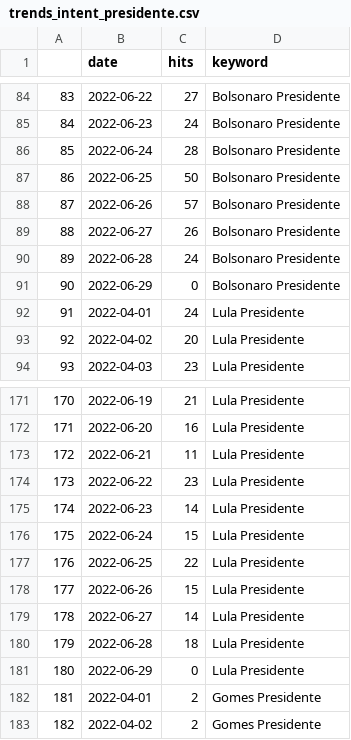
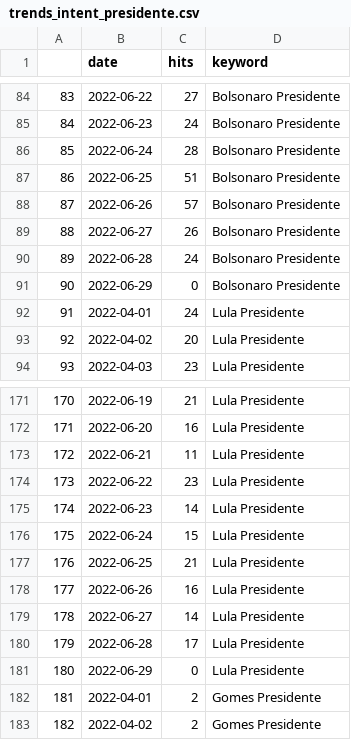
Before and after one commit to PoliticaConDato/Brazil-2022-Elections, a CSV file: Polls/trends_intent_presidente.csv, drawn as a sheet; only a part is shown, gaps mark what is left out.

```diff
--- a/Polls/trends_intent_presidente.csv
+++ b/Polls/trends_intent_presidente.csv
@@ -86,3 +86,3 @@
 "85",2022-06-24,28,"Bolsonaro Presidente"
-"86",2022-06-25,50,"Bolsonaro Presidente"
+"86",2022-06-25,51,"Bolsonaro Presidente"
 "87",2022-06-26,57,"Bolsonaro Presidente"
@@ -176,6 +176,6 @@
 "175",2022-06-24,15,"Lula Presidente"
-"176",2022-06-25,22,"Lula Presidente"
-"177",2022-06-26,15,"Lula Presidente"
+"176",2022-06-25,21,"Lula Presidente"
+"177",2022-06-26,16,"Lula Presidente"
 "178",2022-06-27,14,"Lula Presidente"
-"179",2022-06-28,18,"Lula Presidente"
+"179",2022-06-28,17,"Lula Presidente"
 "180",2022-06-29,0,"Lula Presidente"
```
Also changed, not shown: Polls/trends_intent_2022.csv, Polls/trends_intent_Propostas.csv, 5 other files.
